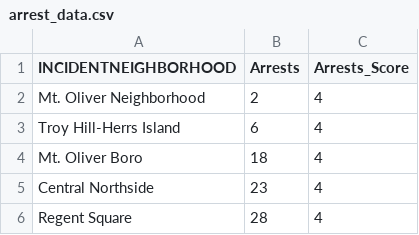
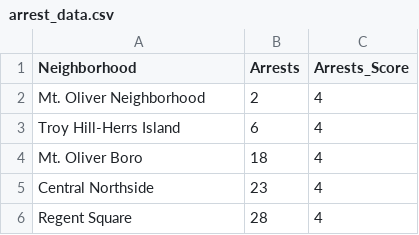
Before and after one commit to BekahJenkins/FinalProject, a CSV file: arrest_data.csv, drawn as a sheet; only a part is shown.

Commit message:
Update arrest_data.csv

```diff
--- a/arrest_data.csv
+++ b/arrest_data.csv
@@ -1,2 +1,2 @@
-INCIDENTNEIGHBORHOOD,Arrests,Arrests_Score
+Neighborhood,Arrests,Arrests_Score
 Mt. Oliver Neighborhood,2,4
```
